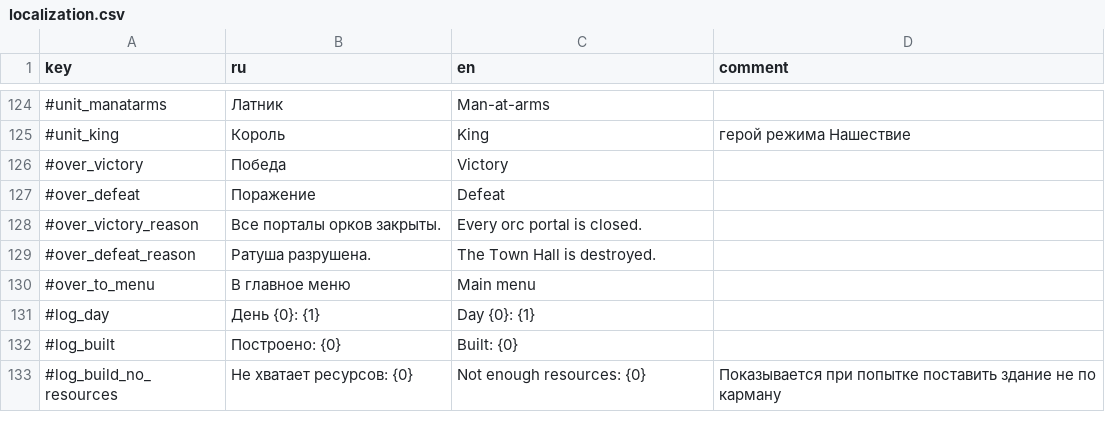
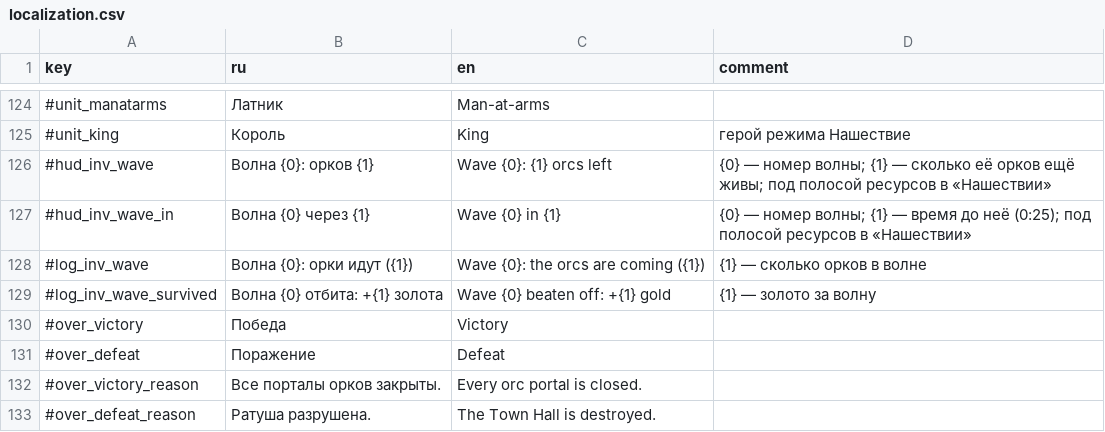
Before and after one commit to Safronov-Siarhei/CityBuilding, a CSV file: Assets/_Project/Balance/localization.csv, drawn as a sheet; only a part is shown, gaps mark what is left out; the shorter side is filled out with more unchanged rows; the diff names each change by its address in the sheet, - before the commit and + after, or states it on an @@ line.

```diff
--- a/Assets/_Project/Balance/localization.csv
+++ b/Assets/_Project/Balance/localization.csv
+row 126: #hud_inv_wave | Волна {0}: орков {1} | Wave {0}: {1} orcs left | {0} — номер волны; {1} — сколько её орков ещё живы; под полосой ресурсов в «Нашествии»
+row 127: #hud_inv_wave_in | Волна {0} через {1} | Wave {0} in {1} | {0} — номер волны; {1} — время до неё (0:25); под полосой ресурсов в «Нашествии»
+row 128: #log_inv_wave | Волна {0}: орки идут ({1}) | Wave {0}: the orcs are coming ({1}) | {1} — сколько орков в волне
+row 129: #log_inv_wave_survived | Волна {0} отбита: +{1} золота | Wave {0} beaten off: +{1} gold | {1} — золото за волну
```
Also changed, not shown: Assets/_Project/Balance/economy.csv, 12 other files.
